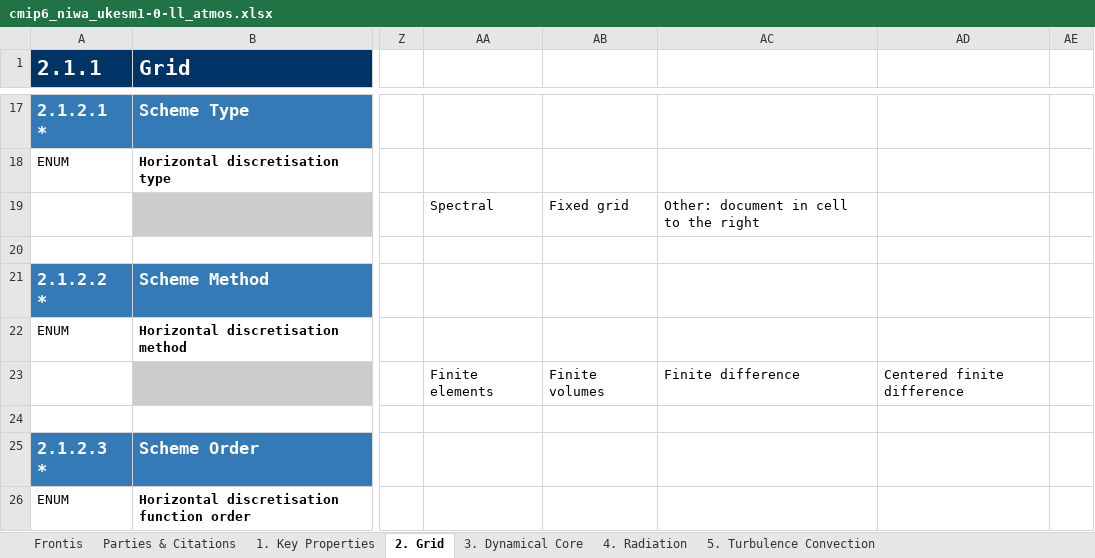
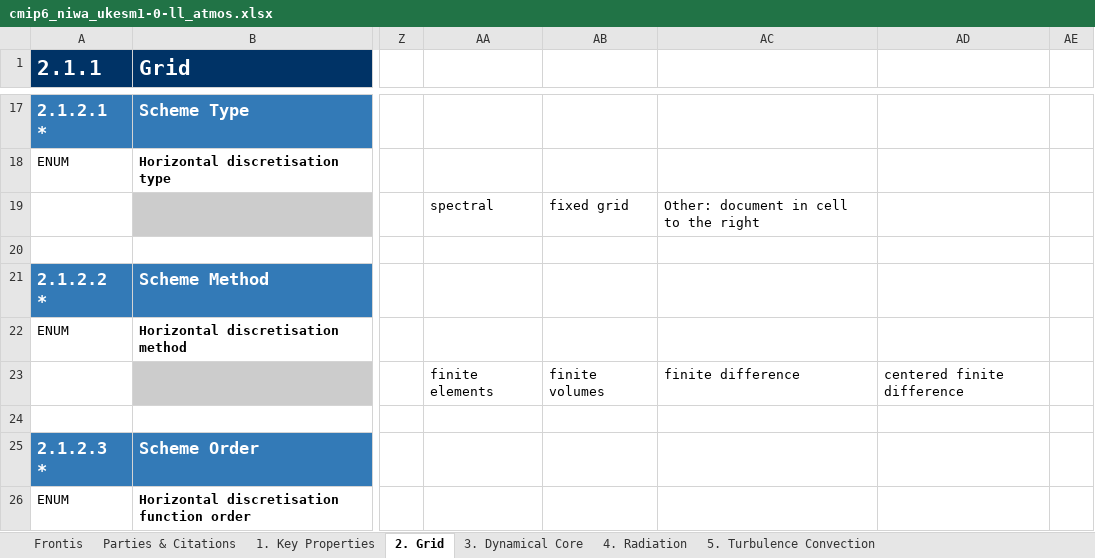
Before and after one commit to ES-DOC-INSTITUTIONAL/niwa, an Excel workbook: cmip6/models/ukesm1-0-ll/cmip6_niwa_ukesm1-0-ll_atmos.xlsx, sheet 2. Grid, drawn as a sheet; only a part is shown, gaps mark what is left out; values as stored, in another font and other column widths than the file's, no borders; the diff covers the shown part only; the diff names each change by its address in the sheet, - before the commit and + after, or states it on an @@ line.

```diff
--- a/cmip6/models/ukesm1-0-ll/cmip6_niwa_ukesm1-0-ll_atmos.xlsx (sheet 2. Grid)
+++ b/cmip6/models/ukesm1-0-ll/cmip6_niwa_ukesm1-0-ll_atmos.xlsx (sheet 2. Grid)
-AA19: Spectral
+AA19: spectral
-AB19: Fixed grid
+AB19: fixed grid
-AA23: Finite elements
+AA23: finite elements
-AB23: Finite volumes
+AB23: finite volumes
-AC23: Finite difference
+AC23: finite difference
-AD23: Centered finite difference
+AD23: centered finite difference
```
Also changed, not shown: 1 added row, 1 removed row and 6 edited cells elsewhere in this sheet, sheet 4. Radiation, sheet 5. Turbulence Convection, sheet 7. Cloud Scheme, sheet 3. Dynamical Core, sheet 9. Gravity Waves, sheet 1. Key Properties, 3 more sheets, cmip6/models/ukesm1-0-ll/cmip6_niwa_ukesm1-0-ll_land.xlsx, cmip6/models/ukesm1-0-ll/cmip6_niwa_ukesm1-0-ll_ocean.xlsx, 5 other files.
